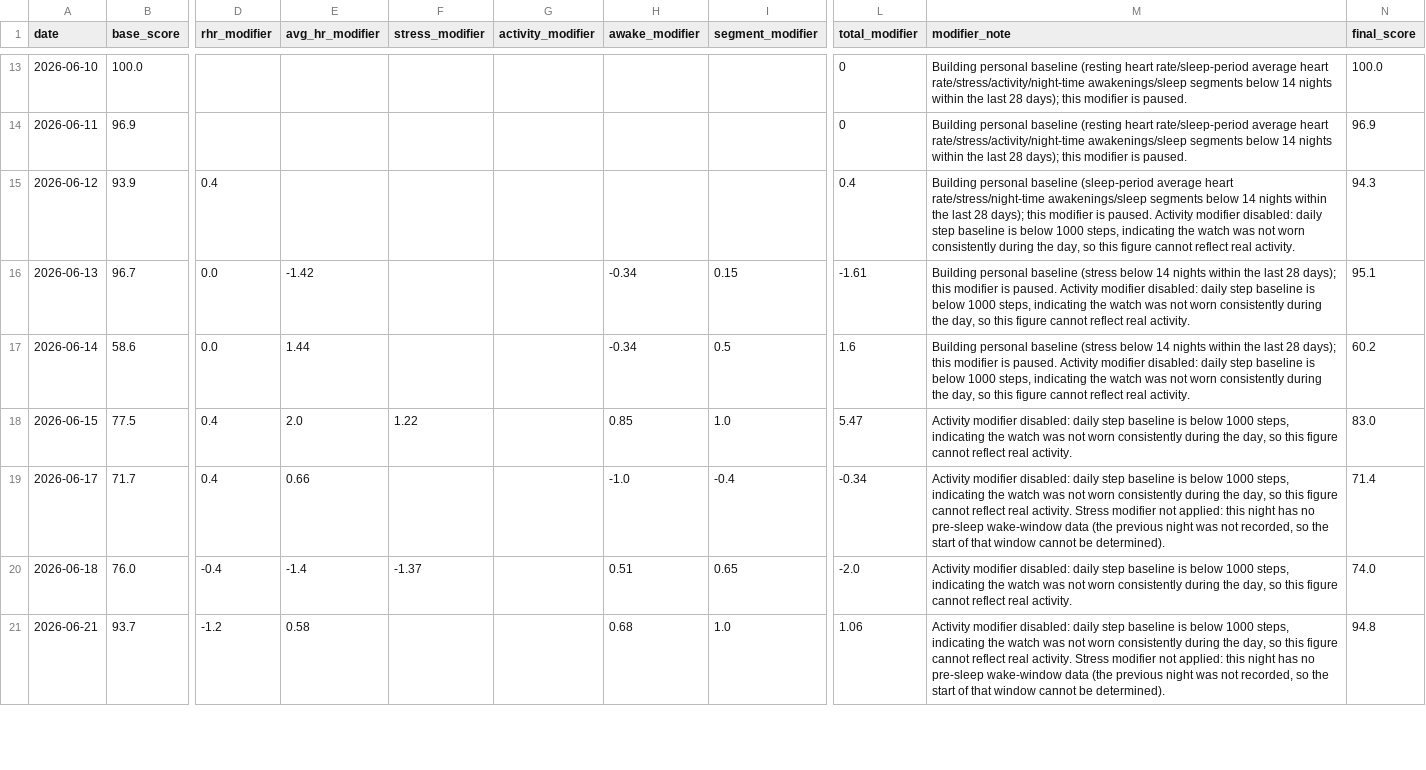
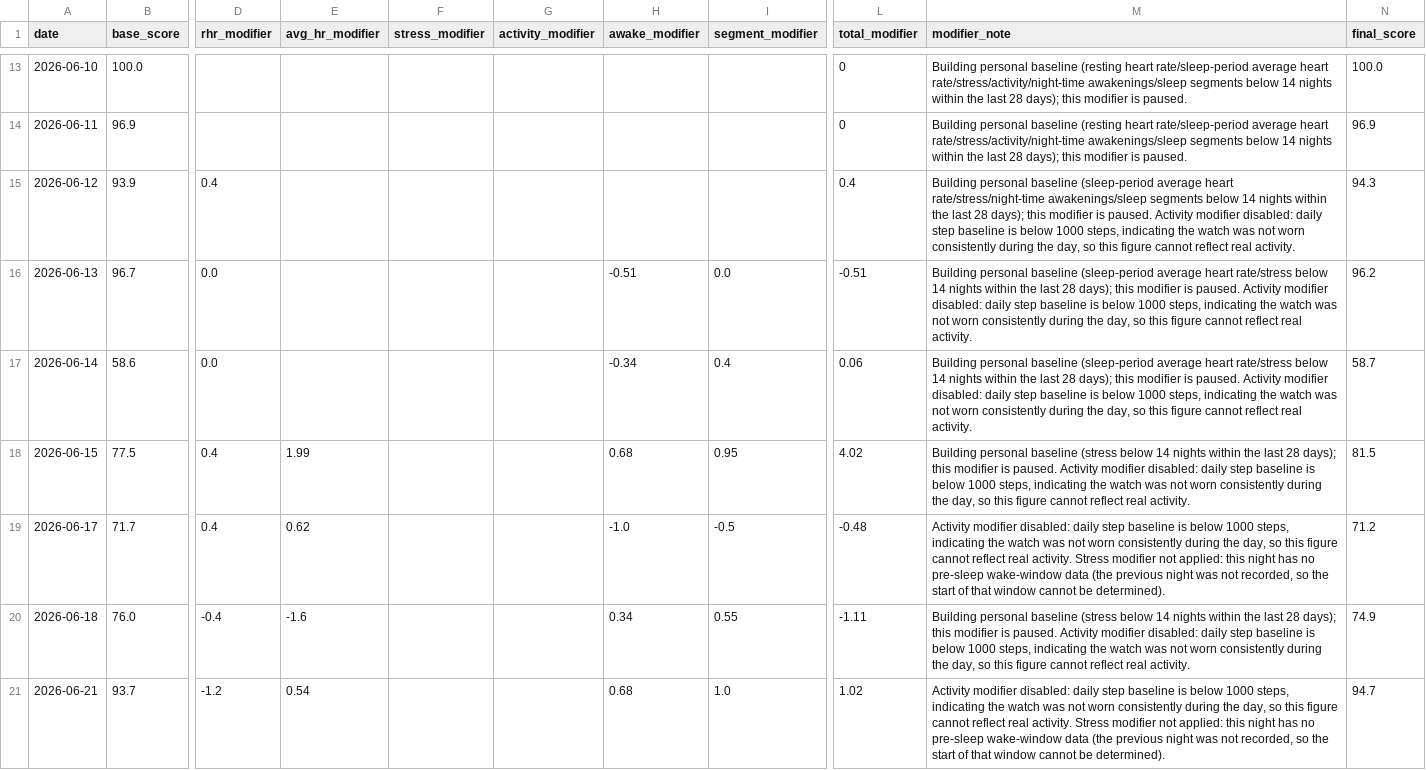
Before and after one commit to Nathan-0227/Sonnap-Project, a CSV file: garmin/data/garmin_sleep_quality_final.csv, drawn as a sheet; only a part is shown, gaps mark what is left out; the diff covers the shown part only; the diff names each change by its address in the sheet, - before the commit and + after, or states it on an @@ line.

```diff
--- a/garmin/data/garmin_sleep_quality_final.csv
+++ b/garmin/data/garmin_sleep_quality_final.csv
-E16 (avg_hr_modifier): -1.42
+E16 (avg_hr_modifier): (empty)
-H16 (awake_modifier): -0.34
+H16 (awake_modifier): -0.51
-I16 (segment_modifier): 0.15
+I16 (segment_modifier): 0.0
-L16 (total_modifier): -1.61
+L16 (total_modifier): -0.51
-M16:M17 (modifier_note): …personal baseline (stress below 14…
+M16:M17 (modifier_note): …personal baseline (sleep-period average heart rate/stress below 14…
-N16 (final_score): 95.1
+N16 (final_score): 96.2
-E17 (avg_hr_modifier): 1.44
+E17 (avg_hr_modifier): (empty)
-I17 (segment_modifier): 0.5
+I17 (segment_modifier): 0.4
-L17 (total_modifier): 1.6
+L17 (total_modifier): 0.06
-N17 (final_score): 60.2
+N17 (final_score): 58.7
-E18 (avg_hr_modifier): 2.0
+E18 (avg_hr_modifier): 1.99
-F18 (stress_modifier): 1.22
+F18 (stress_modifier): (empty)
-H18 (awake_modifier): 0.85
+H18 (awake_modifier): 0.68
-I18 (segment_modifier): 1.0
+I18 (segment_modifier): 0.95
-L18 (total_modifier): 5.47
+L18 (total_modifier): 4.02
-M18 (modifier_note): Activity modifier…
+M18 (modifier_note): Building personal baseline (stress below 14 nights within the last 28 days); this modifier is paused. Activity modifier…
-N18 (final_score): 83.0
+N18 (final_score): 81.5
-E19 (avg_hr_modifier): 0.66
+E19 (avg_hr_modifier): 0.62
-I19 (segment_modifier): -0.4
+I19 (segment_modifier): -0.5
-L19 (total_modifier): -0.34
+L19 (total_modifier): -0.48
-N19 (final_score): 71.4
+N19 (final_score): 71.2
-E20 (avg_hr_modifier): -1.4
+E20 (avg_hr_modifier): -1.6
-F20 (stress_modifier): -1.37
+F20 (stress_modifier): (empty)
-H20 (awake_modifier): 0.51
+H20 (awake_modifier): 0.34
-I20 (segment_modifier): 0.65
+I20 (segment_modifier): 0.55
-L20 (total_modifier): -2.0
+L20 (total_modifier): -1.11
-M20 (modifier_note): Activity modifier…
+M20 (modifier_note): Building personal baseline (stress below 14 nights within the last 28 days); this modifier is paused. Activity modifier…
-N20 (final_score): 74.0
+N20 (final_score): 74.9
-E21 (avg_hr_modifier): 0.58
+E21 (avg_hr_modifier): 0.54
-L21 (total_modifier): 1.06
+L21 (total_modifier): 1.02
-N21 (final_score): 94.8
+N21 (final_score): 94.7
```
Also changed, not shown: 4 added rows and 27 edited cells elsewhere in this file, garmin/data/garmin_sleep_features.csv, garmin/data/garmin_sleep_quality.csv, 8 other files.
